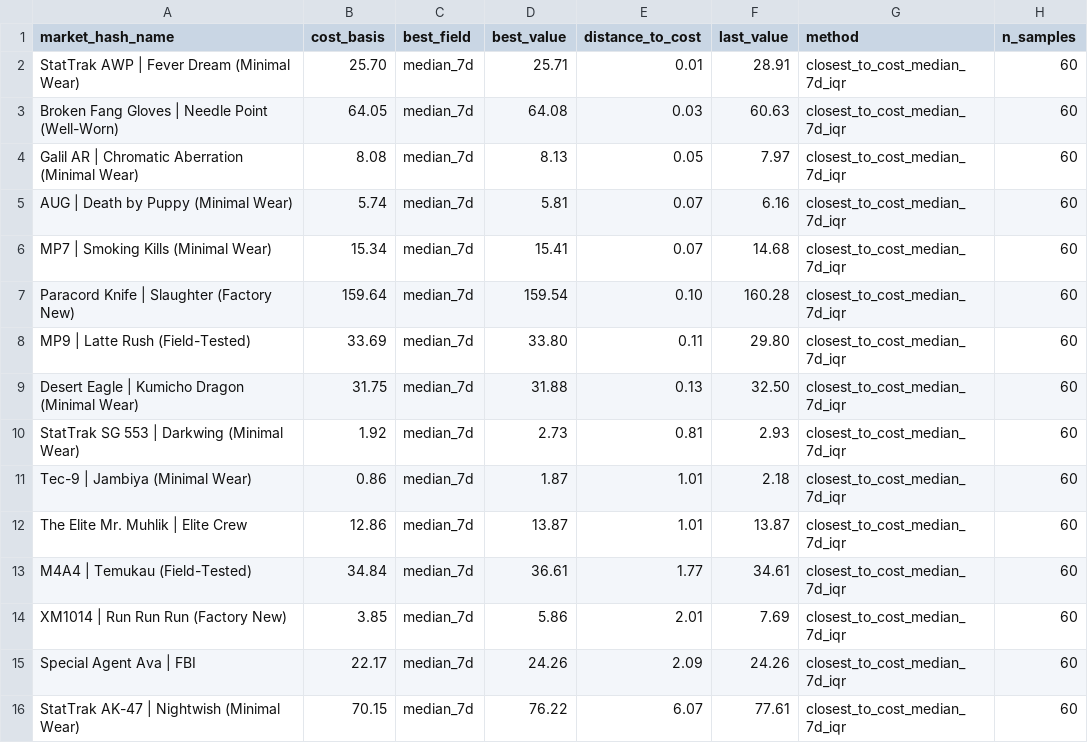
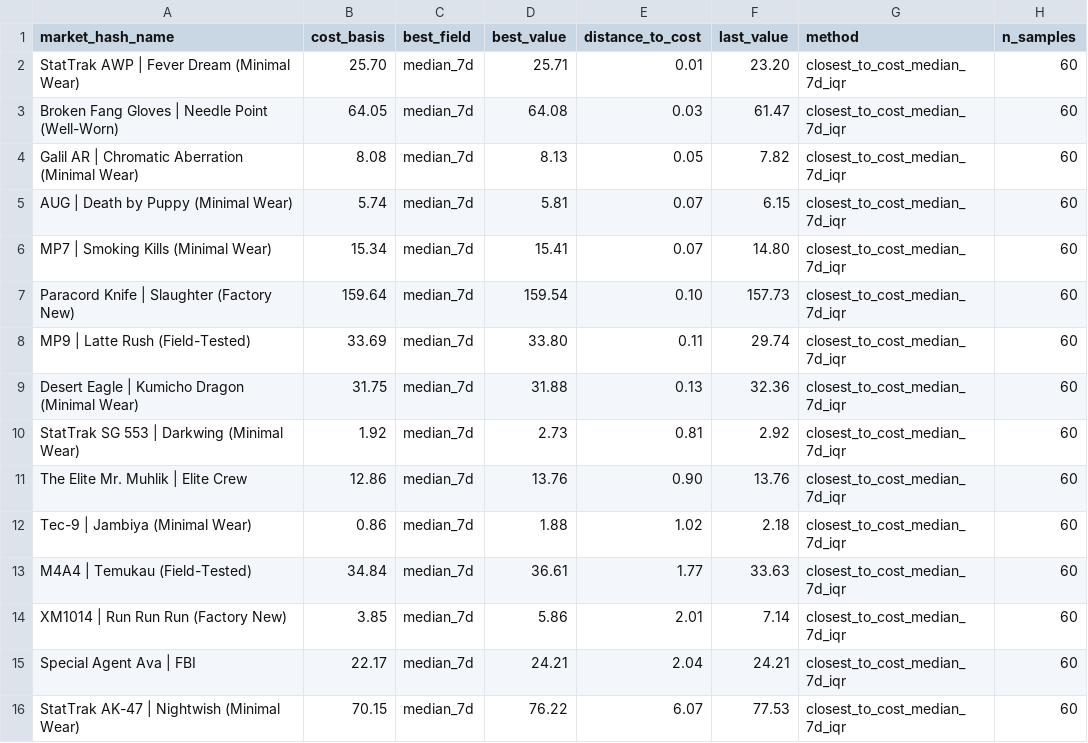
Before and after one commit to jpcarrascom2311-commits/skinport-tracker, a CSV file: skinport_best_sheets.csv, drawn as a sheet.

```diff
--- a/skinport_best_sheets.csv
+++ b/skinport_best_sheets.csv
@@ -1,16 +1,16 @@
 market_hash_name,cost_basis,best_field,best_value,distance_to_cost,last_value,method,n_samples
-StatTrak AWP | Fever Dream (Minimal Wear),25.70,median_7d,25.71,0.01,28.91,closest_to_cost_median_7d_iqr,60
-Broken Fang Gloves | Needle Point (Well-Worn),64.05,median_7d,64.08,0.03,60.63,closest_to_cost_median_7d_iqr,60
-Galil AR | Chromatic Aberration (Minimal Wear),8.08,median_7d,8.13,0.05,7.97,closest_to_cost_median_7d_iqr,60
-AUG | Death by Puppy (Minimal Wear),5.74,median_7d,5.81,0.07,6.16,closest_to_cost_median_7d_iqr,60
-MP7 | Smoking Kills (Minimal Wear),15.34,median_7d,15.41,0.07,14.68,closest_to_cost_median_7d_iqr,60
-Paracord Knife | Slaughter (Factory New),159.64,median_7d,159.54,0.10,160.28,closest_to_cost_median_7d_iqr,60
-MP9 | Latte Rush (Field-Tested),33.69,median_7d,33.80,0.11,29.80,closest_to_cost_median_7d_iqr,60
-Desert Eagle | Kumicho Dragon (Minimal Wear),31.75,median_7d,31.88,0.13,32.50,closest_to_cost_median_7d_iqr,60
-StatTrak SG 553 | Darkwing (Minimal Wear),1.92,median_7d,2.73,0.81,2.93,closest_to_cost_median_7d_iqr,60
-Tec-9 | Jambiya (Minimal Wear),0.86,median_7d,1.87,1.01,2.18,closest_to_cost_median_7d_iqr,60
-The Elite Mr. Muhlik | Elite Crew,12.86,median_7d,13.87,1.01,13.87,closest_to_cost_median_7d_iqr,60
-M4A4 | Temukau (Field-Tested),34.84,median_7d,36.61,1.77,34.61,closest_to_cost_median_7d_iqr,60
-XM1014 | Run Run Run (Factory New),3.85,median_7d,5.86,2.01,7.69,closest_to_cost_median_7d_iqr,60
-Special Agent Ava | FBI,22.17,median_7d,24.26,2.09,24.26,closest_to_cost_median_7d_iqr,60
-StatTrak AK-47 | Nightwish (Minimal Wear),70.15,median_7d,76.22,6.07,77.61,closest_to_cost_median_7d_iqr,60
+StatTrak AWP | Fever Dream (Minimal Wear),25.70,median_7d,25.71,0.01,23.20,closest_to_cost_median_7d_iqr,60
+Broken Fang Gloves | Needle Point (Well-Worn),64.05,median_7d,64.08,0.03,61.47,closest_to_cost_median_7d_iqr,60
+Galil AR | Chromatic Aberration (Minimal Wear),8.08,median_7d,8.13,0.05,7.82,closest_to_cost_median_7d_iqr,60
+AUG | Death by Puppy (Minimal Wear),5.74,median_7d,5.81,0.07,6.15,closest_to_cost_median_7d_iqr,60
+MP7 | Smoking Kills (Minimal Wear),15.34,median_7d,15.41,0.07,14.80,closest_to_cost_median_7d_iqr,60
+Paracord Knife | Slaughter (Factory New),159.64,median_7d,159.54,0.10,157.73,closest_to_cost_median_7d_iqr,60
+MP9 | Latte Rush (Field-Tested),33.69,median_7d,33.80,0.11,29.74,closest_to_cost_median_7d_iqr,60
+Desert Eagle | Kumicho Dragon (Minimal Wear),31.75,median_7d,31.88,0.13,32.36,closest_to_cost_median_7d_iqr,60
+StatTrak SG 553 | Darkwing (Minimal Wear),1.92,median_7d,2.73,0.81,2.92,closest_to_cost_median_7d_iqr,60
+The Elite Mr. Muhlik | Elite Crew,12.86,median_7d,13.76,0.90,13.76,closest_to_cost_median_7d_iqr,60
+Tec-9 | Jambiya (Minimal Wear),0.86,median_7d,1.88,1.02,2.18,closest_to_cost_median_7d_iqr,60
+M4A4 | Temukau (Field-Tested),34.84,median_7d,36.61,1.77,33.63,closest_to_cost_median_7d_iqr,60
+XM1014 | Run Run Run (Factory New),3.85,median_7d,5.86,2.01,7.14,closest_to_cost_median_7d_iqr,60
+Special Agent Ava | FBI,22.17,median_7d,24.21,2.04,24.21,closest_to_cost_median_7d_iqr,60
+StatTrak AK-47 | Nightwish (Minimal Wear),70.15,median_7d,76.22,6.07,77.53,closest_to_cost_median_7d_iqr,60
```
Also changed, not shown: skinport_latest.csv.
